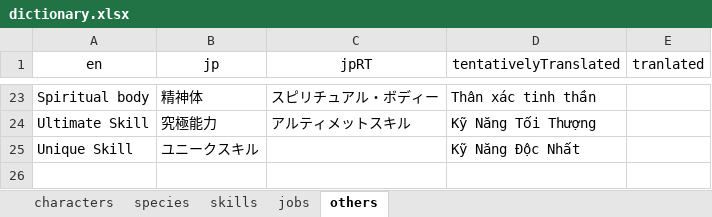
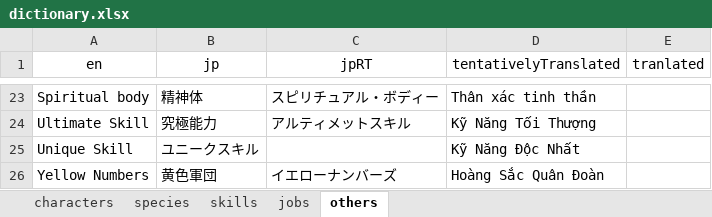
Before and after one commit to CucumberMummy/tssdk, an Excel workbook: shared/dictionary.xlsx, sheet others, drawn as a sheet; only a part is shown, gaps mark what is left out; values as stored, in another font and other column widths than the file's, no borders; table styles not drawn; the diff names each change by its address in the sheet, - before the commit and + after, or states it on an @@ line.

```diff
--- a/shared/dictionary.xlsx (sheet others)
+++ b/shared/dictionary.xlsx (sheet others)
+row 26: Yellow Numbers | 黄色軍団 | イエローナンバーズ | Hoàng Sắc Quân Đoàn
```
Also changed, not shown: sheet characters, sheet species, 18 other files.
